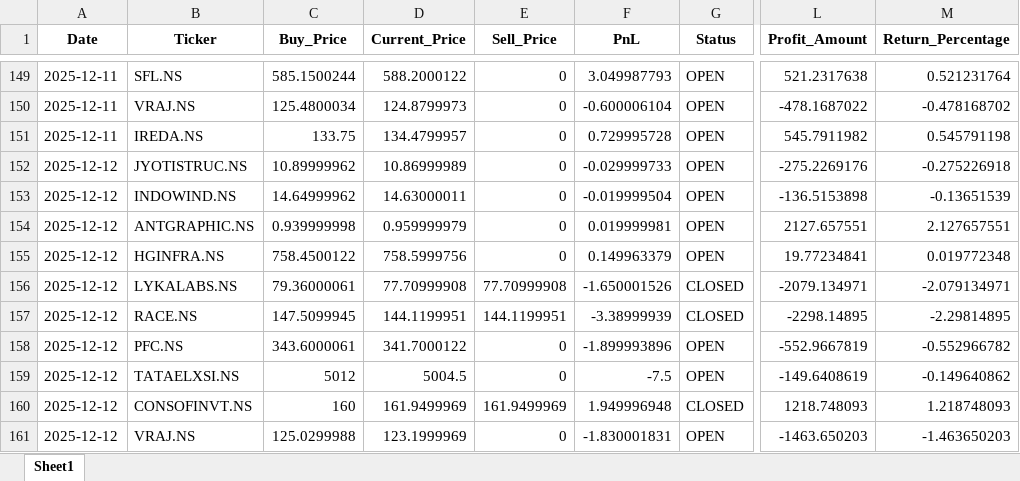
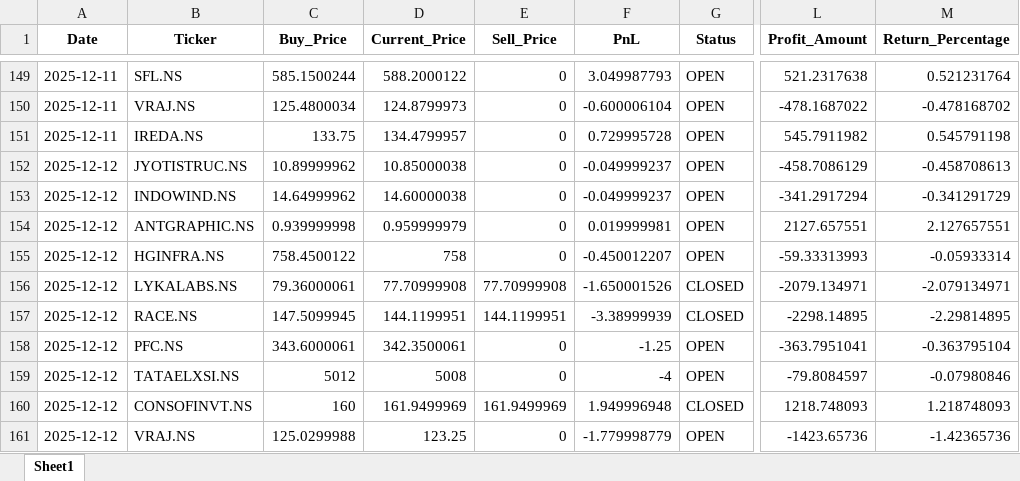
Before and after one commit to Hanuman16/PythonApplicationForDailyRun, an Excel workbook: trading_log.xlsx, sheet Sheet1, drawn as a sheet; only a part is shown, gaps mark what is left out; values as stored, in another font and other column widths than the file's, no borders; the diff names each change by its address in the sheet, - before the commit and + after, or states it on an @@ line.

```diff
--- a/trading_log.xlsx (sheet Sheet1)
+++ b/trading_log.xlsx (sheet Sheet1)
-D152 (Current_Price): 10.86999989
+D152 (Current_Price): 10.85000038
-F152 (PnL): -0.029999733
+F152 (PnL): -0.049999237
-L152 (Profit_Amount): -275.2269176
+L152 (Profit_Amount): -458.7086129
-M152 (Return_Percentage): -0.275226918
+M152 (Return_Percentage): -0.458708613
-D153 (Current_Price): 14.63000011
+D153 (Current_Price): 14.60000038
-F153 (PnL): -0.019999504
+F153 (PnL): -0.049999237
-L153 (Profit_Amount): -136.5153898
+L153 (Profit_Amount): -341.2917294
-M153 (Return_Percentage): -0.13651539
+M153 (Return_Percentage): -0.341291729
-D155 (Current_Price): 758.5999756
+D155 (Current_Price): 758
-F155 (PnL): 0.149963379
+F155 (PnL): -0.450012207
-L155 (Profit_Amount): 19.77234841
+L155 (Profit_Amount): -59.33313993
-M155 (Return_Percentage): 0.019772348
+M155 (Return_Percentage): -0.05933314
-D158 (Current_Price): 341.7000122
+D158 (Current_Price): 342.3500061
-F158 (PnL): -1.899993896
+F158 (PnL): -1.25
-L158 (Profit_Amount): -552.9667819
+L158 (Profit_Amount): -363.7951041
-M158 (Return_Percentage): -0.552966782
+M158 (Return_Percentage): -0.363795104
-D159 (Current_Price): 5004.5
+D159 (Current_Price): 5008
-F159 (PnL): -7.5
+F159 (PnL): -4
-L159 (Profit_Amount): -149.6408619
+L159 (Profit_Amount): -79.8084597
-M159 (Return_Percentage): -0.149640862
+M159 (Return_Percentage): -0.07980846
-D161 (Current_Price): 123.1999969
+D161 (Current_Price): 123.25
-F161 (PnL): -1.830001831
+F161 (PnL): -1.779998779
-L161 (Profit_Amount): -1463.650203
+L161 (Profit_Amount): -1423.65736
-M161 (Return_Percentage): -1.463650203
+M161 (Return_Percentage): -1.42365736
```
